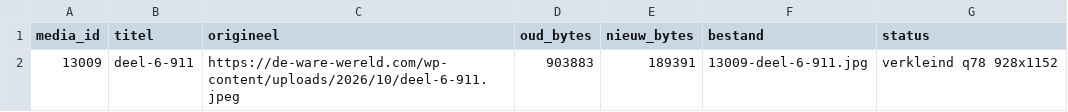
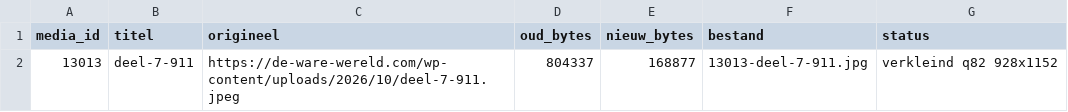
Before and after one commit to dewarewereld/MediaAfbeeldingen, a CSV file: rapport.csv, drawn as a sheet; removed rows and columns are numbered as before the commit, all else as after; the diff names each change by its address in the sheet, - before the commit and + after, or states it on an @@ line.

```diff
--- a/rapport.csv
+++ b/rapport.csv
-row 2: 13009 | deel-6-911 | https://de-ware-wereld.com/wp-content/uploads/2026/10/deel-6-911.jpeg | 903883 | 189391 | 13009-deel-6-911.jpg | verkleind q78 928x1152
+row 2: 13013 | deel-7-911 | https://de-ware-wereld.com/wp-content/uploads/2026/10/deel-7-911.jpeg | 804337 | 168877 | 13013-deel-7-911.jpg | verkleind q82 928x1152
```
Also changed, not shown: 1 other file.
